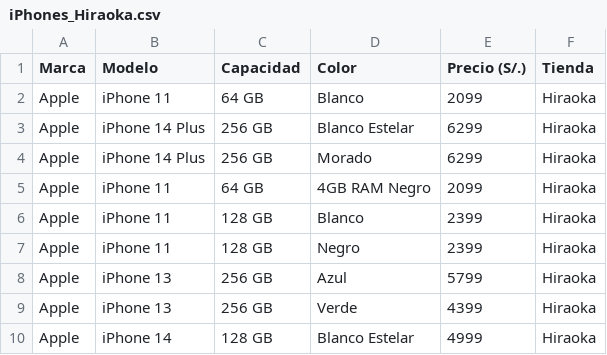
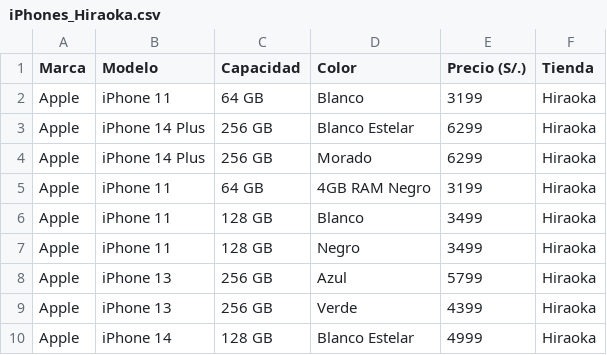
Before and after one commit to Marcelloprime/Comparacion_Precios_Peru, a CSV file: iPhones_Hiraoka.csv, drawn as a sheet; only a part is shown.

```diff
--- a/iPhones_Hiraoka.csv
+++ b/iPhones_Hiraoka.csv
@@ -1,8 +1,8 @@
 Marca,Modelo,Capacidad,Color,Precio (S/.),Tienda
-Apple,iPhone 11,64 GB,Blanco,2099,Hiraoka
+Apple,iPhone 11,64 GB,Blanco,3199,Hiraoka
 Apple,iPhone 14 Plus,256 GB,Blanco Estelar,6299,Hiraoka
 Apple,iPhone 14 Plus,256 GB,Morado,6299,Hiraoka
-Apple,iPhone 11,64 GB,4GB RAM Negro,2099,Hiraoka
-Apple,iPhone 11,128 GB,Blanco,2399,Hiraoka
-Apple,iPhone 11,128 GB,Negro,2399,Hiraoka
+Apple,iPhone 11,64 GB,4GB RAM Negro,3199,Hiraoka
+Apple,iPhone 11,128 GB,Blanco,3499,Hiraoka
+Apple,iPhone 11,128 GB,Negro,3499,Hiraoka
 Apple,iPhone 13,256 GB,Azul,5799,Hiraoka
```
Also changed, not shown: iPhones_Falabella.csv, iPhones_Mercado_Libre.csv, 4 other files.
